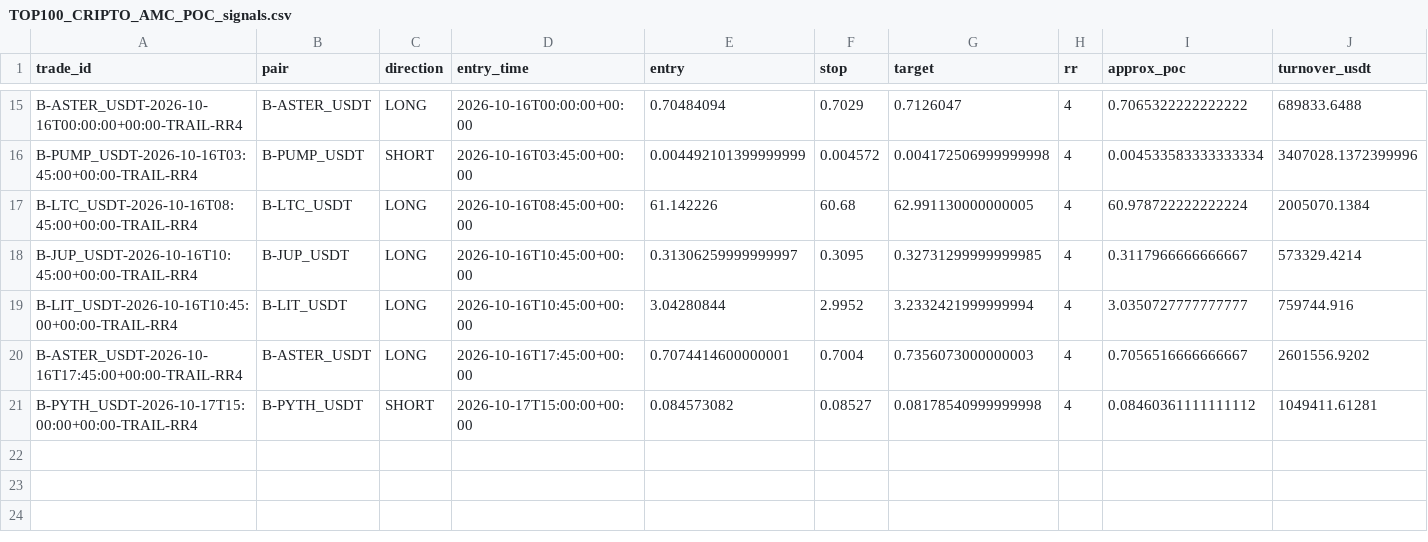
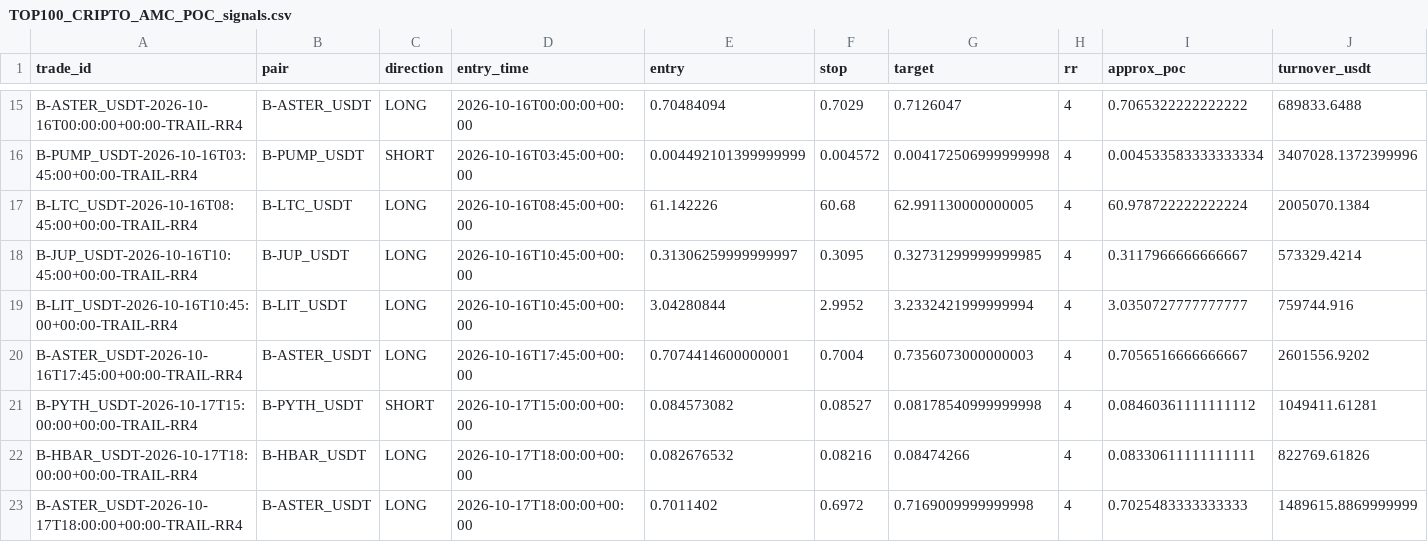
Before and after one commit to jharajesh1210/crypto-early-scanner, a CSV file: TOP100_CRIPTO_AMC_POC_signals.csv, drawn as a sheet; only a part is shown, gaps mark what is left out; the diff names each change by its address in the sheet, - before the commit and + after, or states it on an @@ line.

```diff
--- a/TOP100_CRIPTO_AMC_POC_signals.csv
+++ b/TOP100_CRIPTO_AMC_POC_signals.csv
+row 22: B-HBAR_USDT-2026-10-17T18:00:00+00:00-TRAIL-RR4 | B-HBAR_USDT | LONG | 2026-10-17T18:00:00+00:00 | 0.082676532 | 0.08216 | 0.08474266 | 4 | 0.08330611111111111 | 822769.61826
+row 23: B-ASTER_USDT-2026-10-17T18:00:00+00:00-TRAIL-RR4 | B-ASTER_USDT | LONG | 2026-10-17T18:00:00+00:00 | 0.7011402 | 0.6972 | 0.7169009999999998 | 4 | 0.7025483333333333 | 1489615.8869999999
```
Also changed, not shown: 1 other file.
